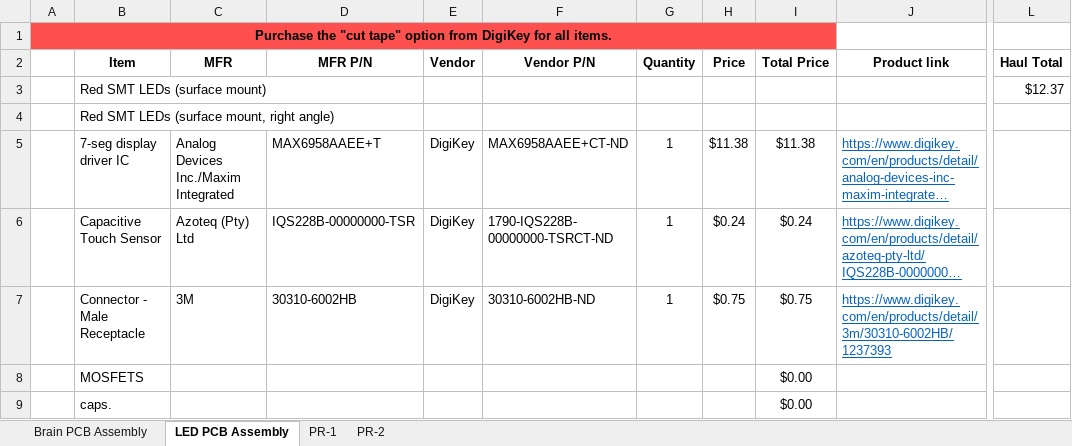
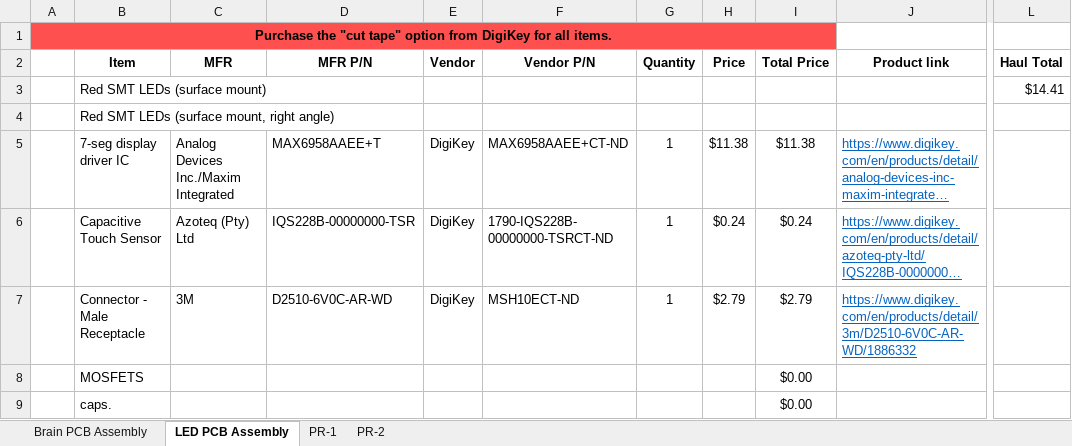
Before and after one commit to Markahofmeister/sinking-clock, an Excel workbook: sinking-clock-BOM-v2.xlsx, sheet LED PCB Assembly, drawn as a sheet; only a part is shown, gaps mark what is left out; long unchanged cells end in …; values as stored, in another font and other column widths than the file's, no borders; the diff names each change by its address in the sheet, - before the commit and + after, or states it on an @@ line.

```diff
--- a/sinking-clock-BOM-v2.xlsx (sheet LED PCB Assembly)
+++ b/sinking-clock-BOM-v2.xlsx (sheet LED PCB Assembly)
-L3 (Haul Total): $12.37
+L3 (Haul Total): $14.41
-D7 (MFR P/N): 30310-6002HB
+D7 (MFR P/N): D2510-6V0C-AR-WD
-F7 (Vendor P/N): 30310-6002HB-ND
+F7 (Vendor P/N): MSH10ECT-ND
-H7 (Price): $0.75
+H7 (Price): $2.79
-I7 (Total Price): $0.75
+I7 (Total Price): $2.79
-J7 (Product link): https://www.digikey.com/en/products/detail/3m/30310-6002HB/1237393
+J7 (Product link): https://www.digikey.com/en/products/detail/3m/D2510-6V0C-AR-WD/1886332
```
Also changed, not shown: sheet Brain PCB Assembly, 22 other files.
